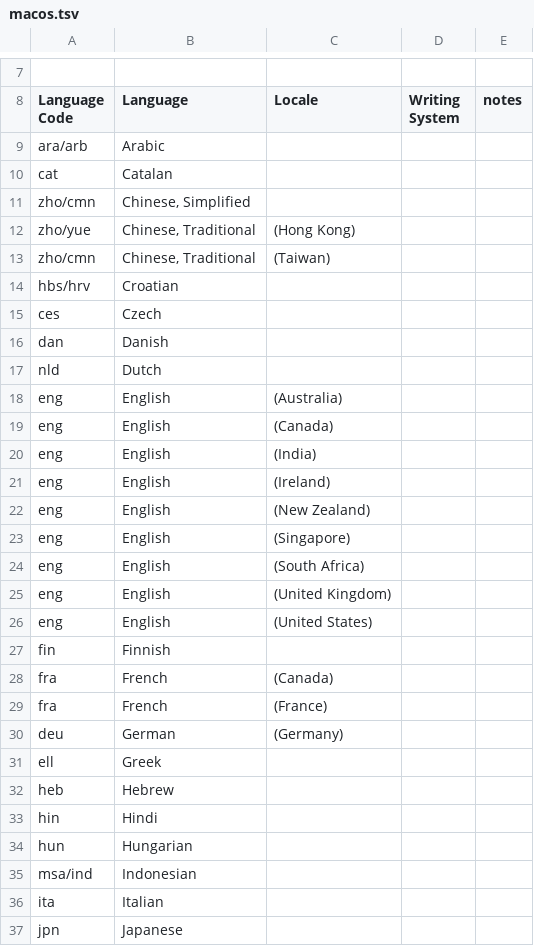
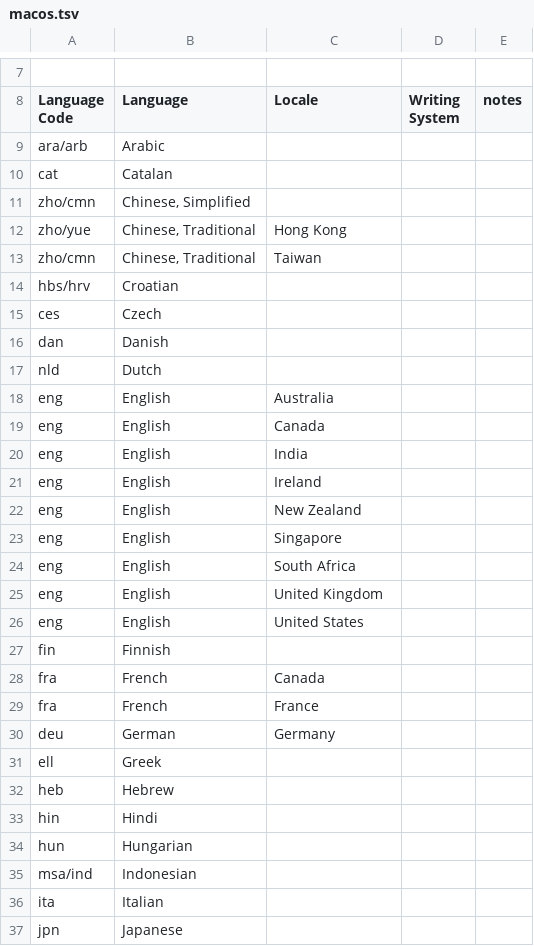
Before and after one commit to Translation-Commons/lang-nav, a TSV file: public/data/other_sources/macos.tsv, drawn as a sheet; only a part is shown, gaps mark what is left out; the diff covers the shown part only.

```diff
--- a/public/data/other_sources/macos.tsv
+++ b/public/data/other_sources/macos.tsv
@@ -11,4 +11,4 @@ cat	Catalan
 zho/cmn	Chinese, Simplified			
-zho/yue	Chinese, Traditional 	(Hong Kong)		
-zho/cmn	Chinese, Traditional 	(Taiwan)		
+zho/yue	Chinese, Traditional 	Hong Kong		
+zho/cmn	Chinese, Traditional 	Taiwan		
 hbs/hrv	Croatian			
@@ -17,15 +17,15 @@ dan	Danish
 nld	Dutch			
-eng	English 	(Australia)		
-eng	English 	(Canada)		
-eng	English 	(India)		
-eng	English 	(Ireland)		
-eng	English 	(New Zealand)		
-eng	English 	(Singapore)		
-eng	English 	(South Africa)		
-eng	English 	(United Kingdom)		
-eng	English 	(United States)		
+eng	English 	Australia		
+eng	English 	Canada		
+eng	English 	India		
+eng	English 	Ireland		
+eng	English 	New Zealand		
+eng	English 	Singapore		
+eng	English 	South Africa		
+eng	English 	United Kingdom		
+eng	English 	United States		
 fin	Finnish			
-fra	French 	(Canada)		
-fra	French 	(France)		
-deu	German 	(Germany)		
+fra	French 	Canada		
+fra	French 	France		
+deu	German 	Germany		
 ell	Greek			
```
Also changed, not shown: 6 edited cells elsewhere in this file, 7 other files.
